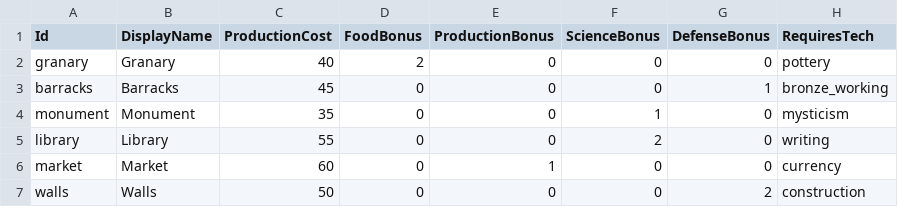
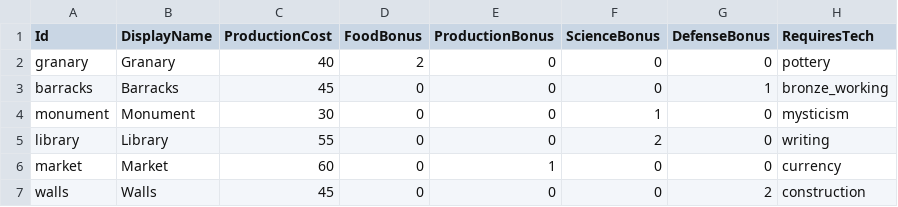
Before and after one commit to ProfWitmer/Civ_Clone, a CSV file: Assets/Data/Resources/Csv/building_types.csv, drawn as a sheet.

```diff
--- a/Assets/Data/Resources/Csv/building_types.csv
+++ b/Assets/Data/Resources/Csv/building_types.csv
@@ -3,5 +3,5 @@ granary,Granary,40,2,0,0,0,pottery
 barracks,Barracks,45,0,0,0,1,bronze_working
-monument,Monument,35,0,0,1,0,mysticism
+monument,Monument,30,0,0,1,0,mysticism
 library,Library,55,0,0,2,0,writing
 market,Market,60,0,1,0,0,currency
-walls,Walls,50,0,0,0,2,construction
+walls,Walls,45,0,0,0,2,construction
```
Also changed, not shown: Assets/Data/Resources/Csv/tech_types.csv, Assets/Data/Resources/Csv/unit_types.csv, 12 other files.
